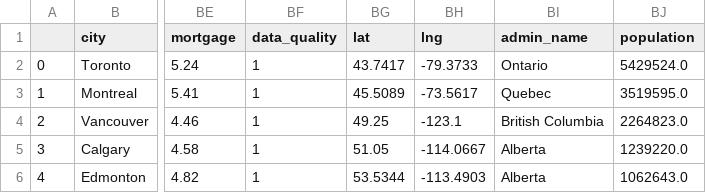
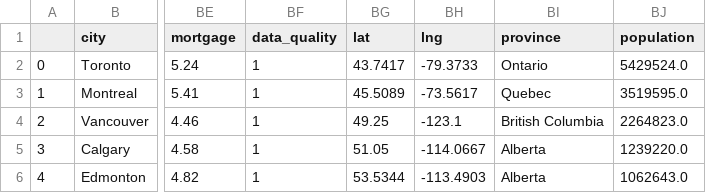
Before and after one commit to freinric/Dashboard_Cost-of-living, a CSV file: data_extra.csv, drawn as a sheet; only a part is shown, gaps mark what is left out; the diff names each change by its address in the sheet, - before the commit and + after, or states it on an @@ line.

```diff
--- a/data_extra.csv
+++ b/data_extra.csv
-BI1: admin_name
+BI1: province
```
Also changed, not shown: 1 other file.
